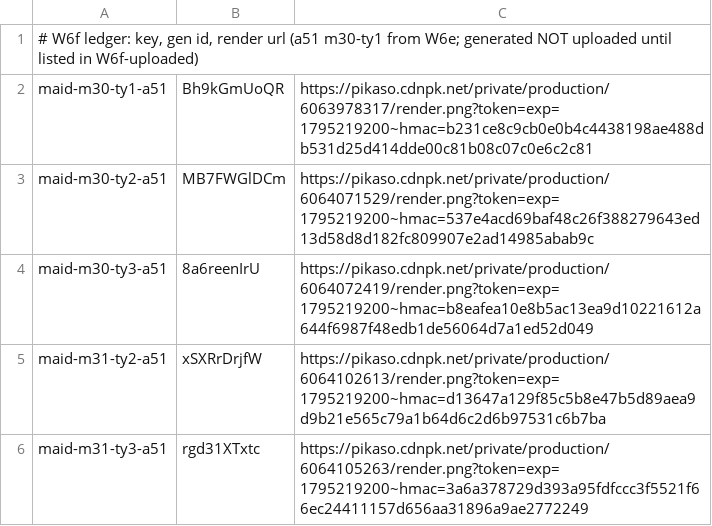
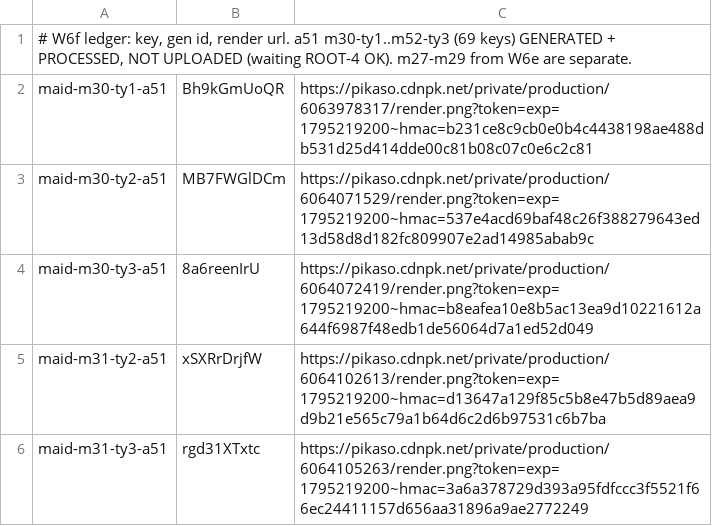
Before and after one commit to thientran2711/cung-tuong-mong, a TSV file: dev/handover/reports/fig-cutout-clean/batch-maid-ctier-W6f-ledger.tsv, drawn as a sheet; only a part is shown; the diff covers the shown part only.

```diff
--- a/dev/handover/reports/fig-cutout-clean/batch-maid-ctier-W6f-ledger.tsv
+++ b/dev/handover/reports/fig-cutout-clean/batch-maid-ctier-W6f-ledger.tsv
@@ -1,2 +1,2 @@
-# W6f ledger: key, gen id, render url (a51 m30-ty1 from W6e; generated NOT uploaded until listed in W6f-uploaded)
+# W6f ledger: key, gen id, render url. a51 m30-ty1..m52-ty3 (69 keys) GENERATED + PROCESSED, NOT UPLOADED (waiting ROOT-4 OK). m27-m29 from W6e are separate.
 maid-m30-ty1-a51	Bh9kGmUoQR	https://pikaso.cdnpk.net/private/production/6063978317/render.png?token=exp=1795219200~hmac=b231ce8c9cb0e0b4c4438198ae488db531d25d414dde00c81b08c07c0e6c2c81
```
Also changed, not shown: 25 added rows elsewhere in this file, 4 other files.
